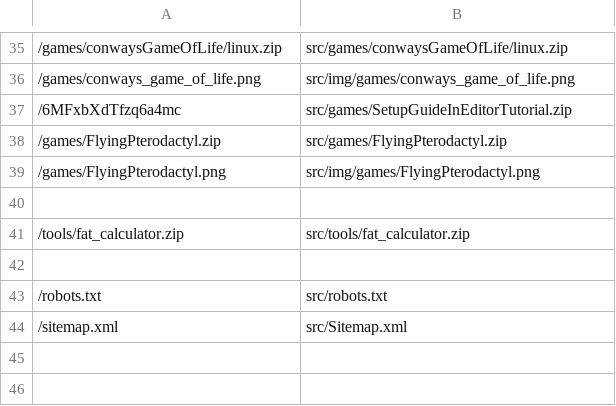
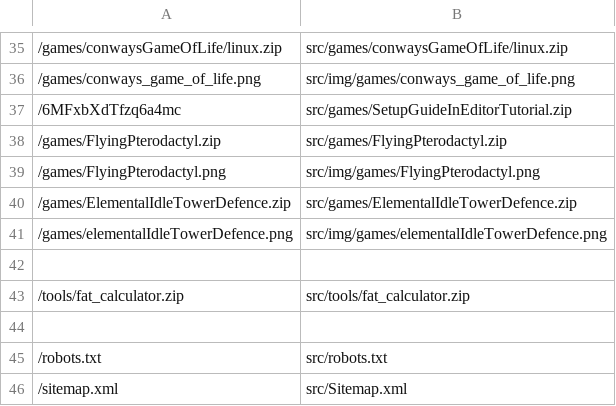
Before and after one commit to LeahScholten/leah-software, a CSV file: files.csv, drawn as a sheet; only a part is shown, gaps mark what is left out.

Commit message:
Added the Elemental Idle Tower Defence game

```diff
--- a/files.csv
+++ b/files.csv
@@ -39,2 +39,4 @@
 /games/FlyingPterodactyl.png, src/img/games/FlyingPterodactyl.png
+/games/ElementalIdleTowerDefence.zip, src/games/ElementalIdleTowerDefence.zip
+/games/elementalIdleTowerDefence.png, src/img/games/elementalIdleTowerDefence.png
 
```
Also changed, not shown: 4 other files.
